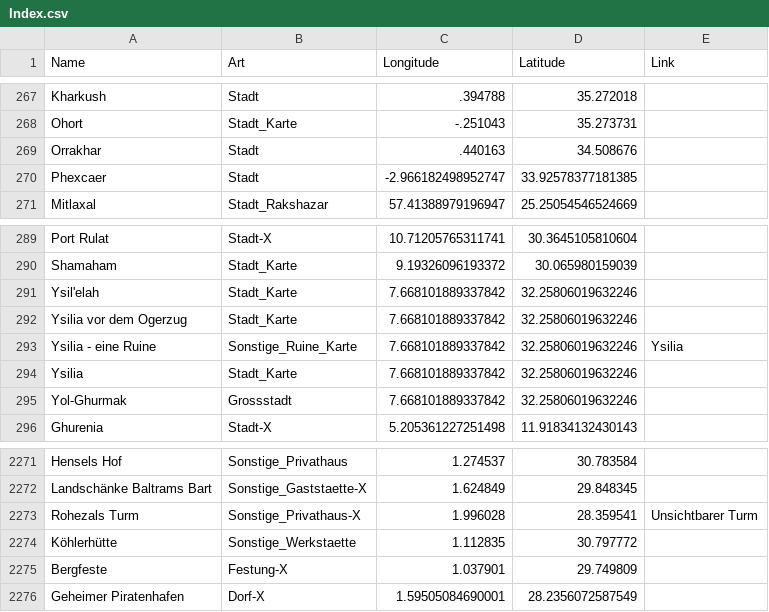
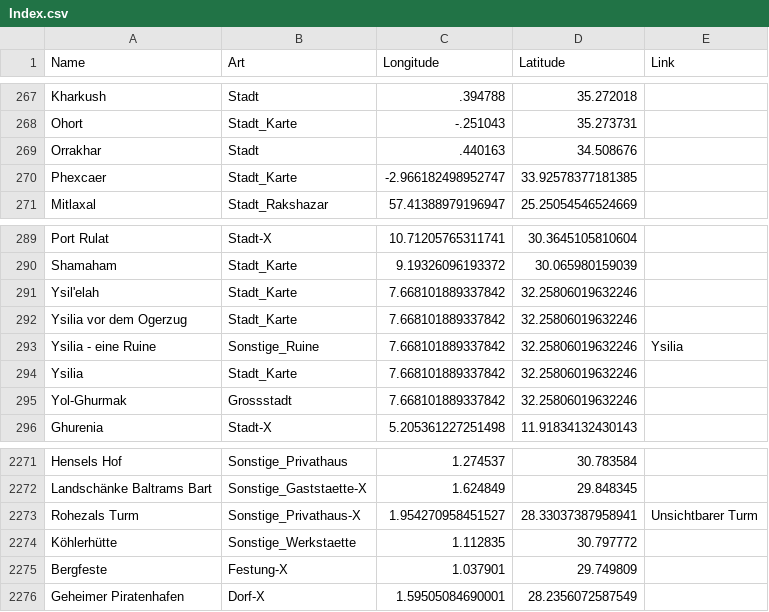
Before and after one commit to LordHelmchen/dereglobus, a CSV file: Release/Software/bin/DG-Suche/Index.csv, drawn as a sheet; only a part is shown, gaps mark what is left out.

Commit message:
vom alten Release verschoben

```diff
--- a/Release/Software/bin/DG-Suche/Index.csv
+++ b/Release/Software/bin/DG-Suche/Index.csv
@@ -269,3 +269,3 @@ Ohort;Stadt_Karte;-.251043;35.273731;
 Orrakhar;Stadt;.440163;34.508676;
-Phexcaer;Stadt;-2.966182498952747;33.92578377181385;
+Phexcaer;Stadt_Karte;-2.966182498952747;33.92578377181385;
 Mitlaxal;Stadt_Rakshazar;57.41388979196947;25.25054546524669;
@@ -292,3 +292,3 @@ Ysil'elah;Stadt_Karte;7.668101889337842;32.25806019632246;
 Ysilia vor dem Ogerzug;Stadt_Karte;7.668101889337842;32.25806019632246;
-Ysilia - eine Ruine;Sonstige_Ruine_Karte;7.668101889337842;32.25806019632246;Ysilia
+Ysilia - eine Ruine;Sonstige_Ruine;7.668101889337842;32.25806019632246;Ysilia
 Ysilia;Stadt_Karte;7.668101889337842;32.25806019632246;
@@ -2272,3 +2272,3 @@ Hensels Hof;Sonstige_Privathaus;1.274537;30.783584;
 Landschänke Baltrams Bart;Sonstige_Gaststaette-X;1.624849;29.848345;
-Rohezals Turm;Sonstige_Privathaus-X;1.996028;28.359541;Unsichtbarer Turm
+Rohezals Turm;Sonstige_Privathaus-X;1.954270958451527;28.33037387958941;Unsichtbarer Turm
 Köhlerhütte;Sonstige_Werkstaette;1.112835;30.797772;
```
Also changed, not shown: 1 other file.
